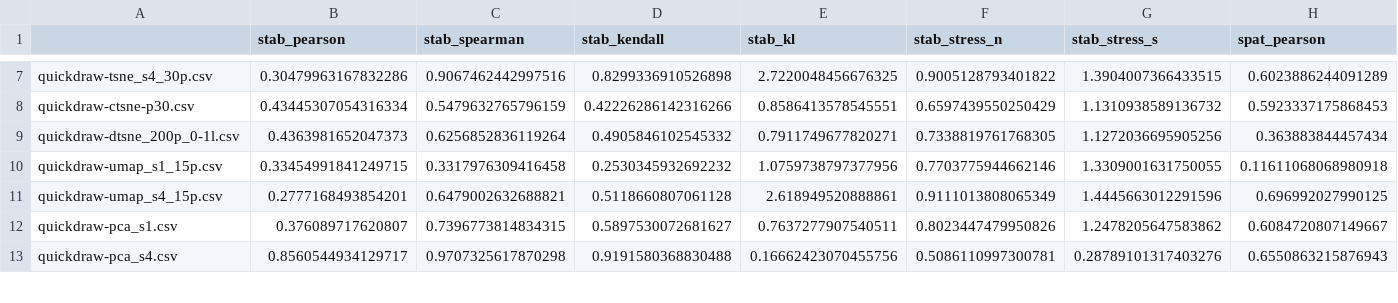
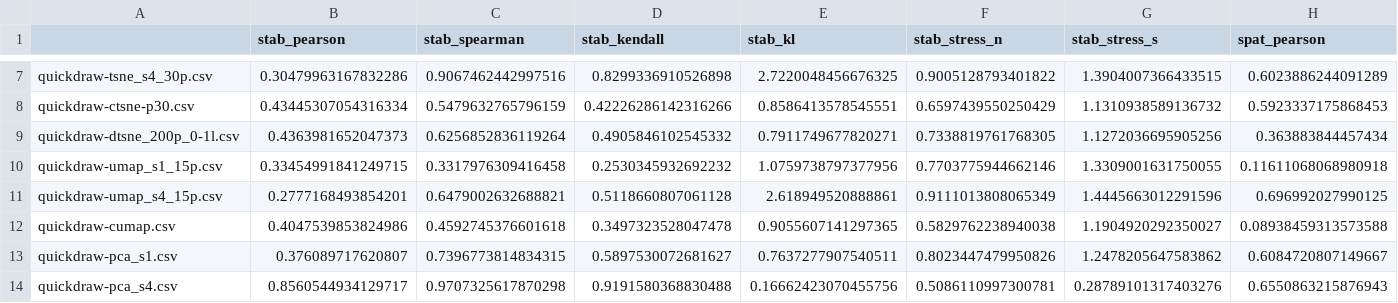
Before and after one commit to EduardoVernier/landmark-based-dynamic-projections, a CSV file: metrics/results/quickdraw.csv, drawn as a sheet; only a part is shown, gaps mark what is left out; rows hold the shown columns only; the diff names each change by its address in the sheet, - before the commit and + after, or states it on an @@ line.

```diff
--- a/metrics/results/quickdraw.csv
+++ b/metrics/results/quickdraw.csv
+row 12: quickdraw-cumap.csv | 0.4047539853824986 | 0.4592745376601618 | 0.3497323528047478 | 0.9055607141297365 | 0.5829762238940038 | 1.1904920292350027 | 0.08938459313573588
```
Also changed, not shown: metrics/results/cartolastd_.csv, metrics/results/esc50.csv, 24 other files.
